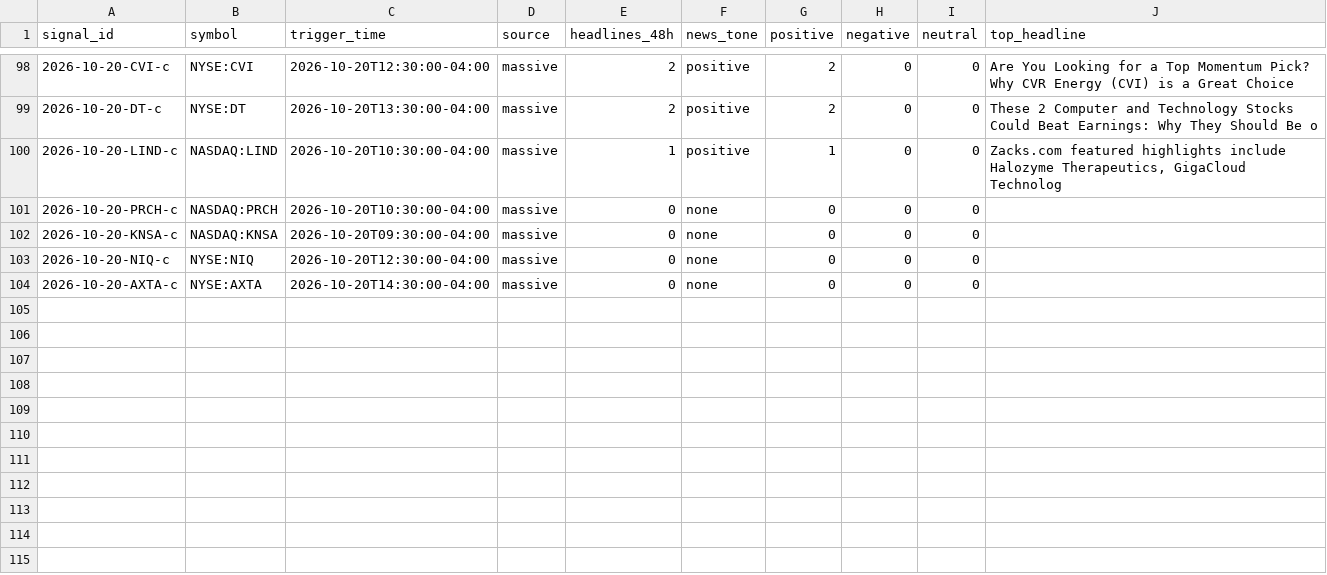
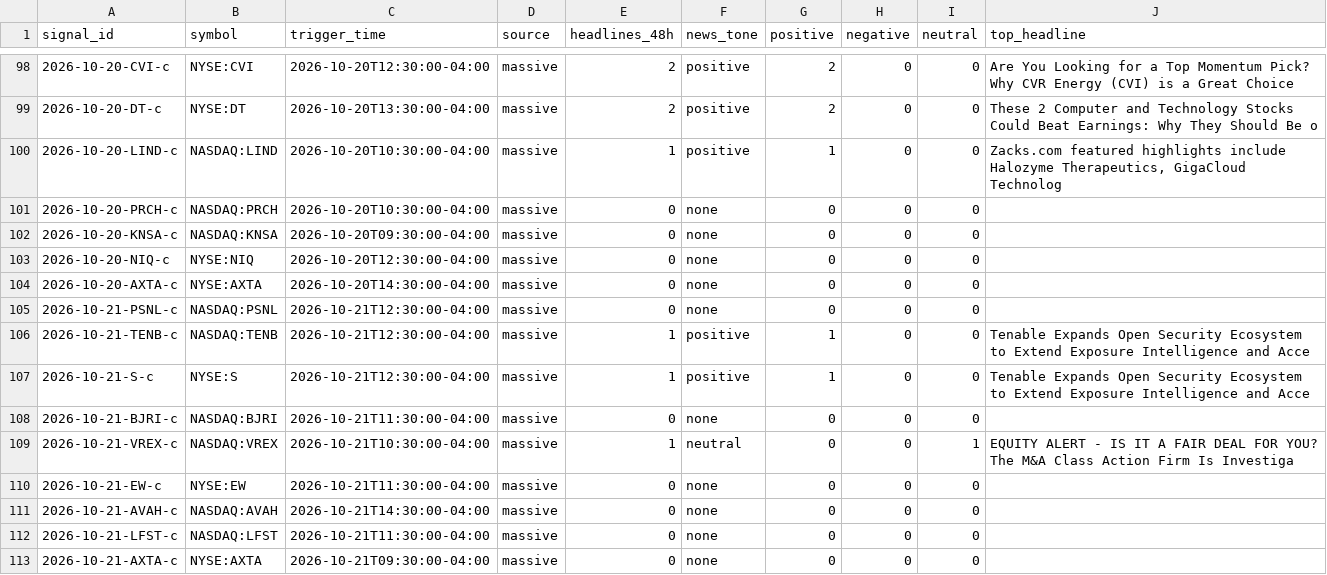
Before and after one commit to Topcat357/Strong-Stock-Lab, a CSV file: data/news_tags.csv, drawn as a sheet; only a part is shown, gaps mark what is left out; the diff names each change by its address in the sheet, - before the commit and + after, or states it on an @@ line.

```diff
--- a/data/news_tags.csv
+++ b/data/news_tags.csv
+row 105: 2026-10-21-PSNL-c | NASDAQ:PSNL | 2026-10-21T12:30:00-04:00 | massive | 0 | none | 0 | 0 | 0
+row 106: 2026-10-21-TENB-c | NASDAQ:TENB | 2026-10-21T12:30:00-04:00 | massive | 1 | positive | 1 | 0 | 0 | Tenable Expands Open Security Ecosystem to Extend Exposure Intelligence and Acce
+row 107: 2026-10-21-S-c | NYSE:S | 2026-10-21T12:30:00-04:00 | massive | 1 | positive | 1 | 0 | 0 | Tenable Expands Open Security Ecosystem to Extend Exposure Intelligence and Acce
+row 108: 2026-10-21-BJRI-c | NASDAQ:BJRI | 2026-10-21T11:30:00-04:00 | massive | 0 | none | 0 | 0 | 0
+row 109: 2026-10-21-VREX-c | NASDAQ:VREX | 2026-10-21T10:30:00-04:00 | massive | 1 | neutral | 0 | 0 | 1 | EQUITY ALERT - IS IT A FAIR DEAL FOR YOU? The M&A Class Action Firm Is Investiga
+row 110: 2026-10-21-EW-c | NYSE:EW | 2026-10-21T11:30:00-04:00 | massive | 0 | none | 0 | 0 | 0
+row 111: 2026-10-21-AVAH-c | NASDAQ:AVAH | 2026-10-21T14:30:00-04:00 | massive | 0 | none | 0 | 0 | 0
+row 112: 2026-10-21-LFST-c | NASDAQ:LFST | 2026-10-21T11:30:00-04:00 | massive | 0 | none | 0 | 0 | 0
+row 113: 2026-10-21-AXTA-c | NYSE:AXTA | 2026-10-21T09:30:00-04:00 | massive | 0 | none | 0 | 0 | 0
```
Also changed, not shown: data/macro.csv, data/setups.csv, 5 other files.
